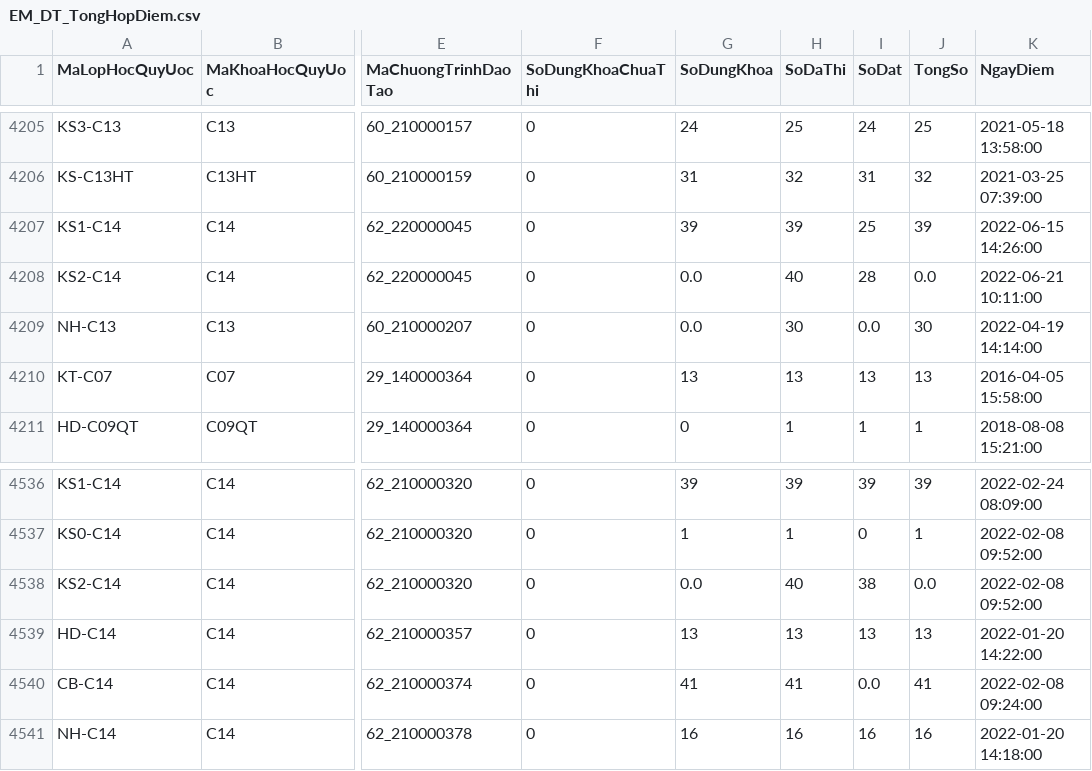
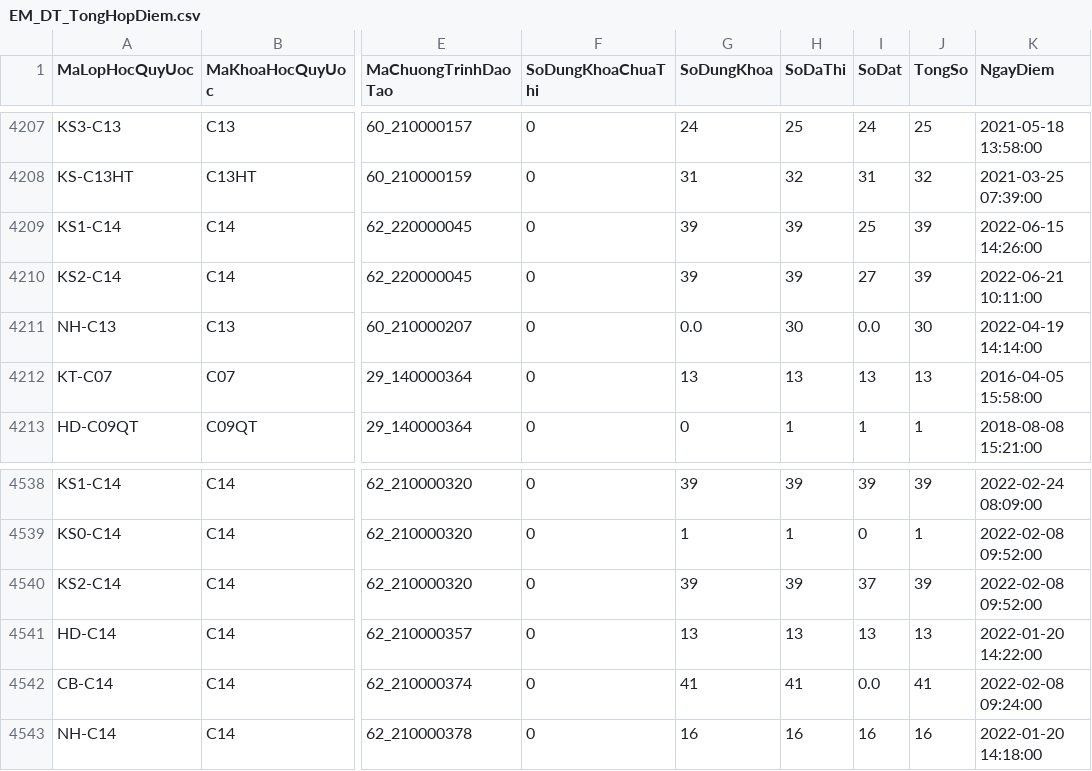
Before and after one commit to lvluat/emis_data, a CSV file: EM_DT_TongHopDiem.csv, drawn as a sheet; only a part is shown, gaps mark what is left out; addresses are those after the commit; the diff covers the shown part only; the diff names each change by its address in the sheet, - before the commit and + after, or states it on an @@ line.

```diff
--- a/EM_DT_TongHopDiem.csv
+++ b/EM_DT_TongHopDiem.csv
-G4210 (SoDungKhoa): 0.0
+G4210 (SoDungKhoa): 39
-H4210 (SoDaThi): 40
+H4210 (SoDaThi): 39
-I4210 (SoDat): 28
+I4210 (SoDat): 27
-J4210 (TongSo): 0.0
+J4210 (TongSo): 39
-G4540 (SoDungKhoa): 0.0
+G4540 (SoDungKhoa): 39
-H4540 (SoDaThi): 40
+H4540 (SoDaThi): 39
-I4540 (SoDat): 38
+I4540 (SoDat): 37
-J4540 (TongSo): 0.0
+J4540 (TongSo): 39
```
Also changed, not shown: 3 added rows and 30 edited cells elsewhere in this file, EM_HP_KeHoachThu.csv, 3 other files.
